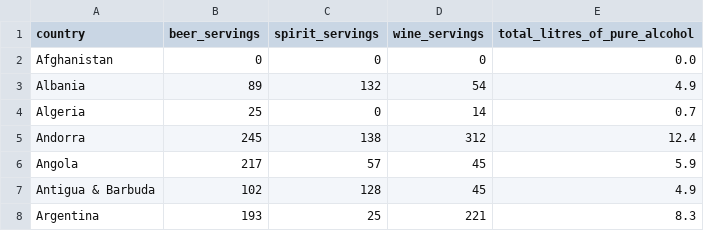
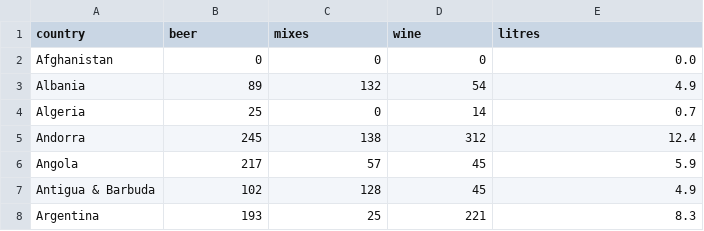
Before and after one commit to Nickanthonygroen/fe3-assessment-3, a CSV file: data.csv, drawn as a sheet; only a part is shown.

```diff
--- a/data.csv
+++ b/data.csv
@@ -1,2 +1,2 @@
-country,beer_servings,spirit_servings,wine_servings,total_litres_of_pure_alcohol
+country,beer,mixes,wine,litres
 Afghanistan,0,0,0,0.0
```
Also changed, not shown: 3 other files.
